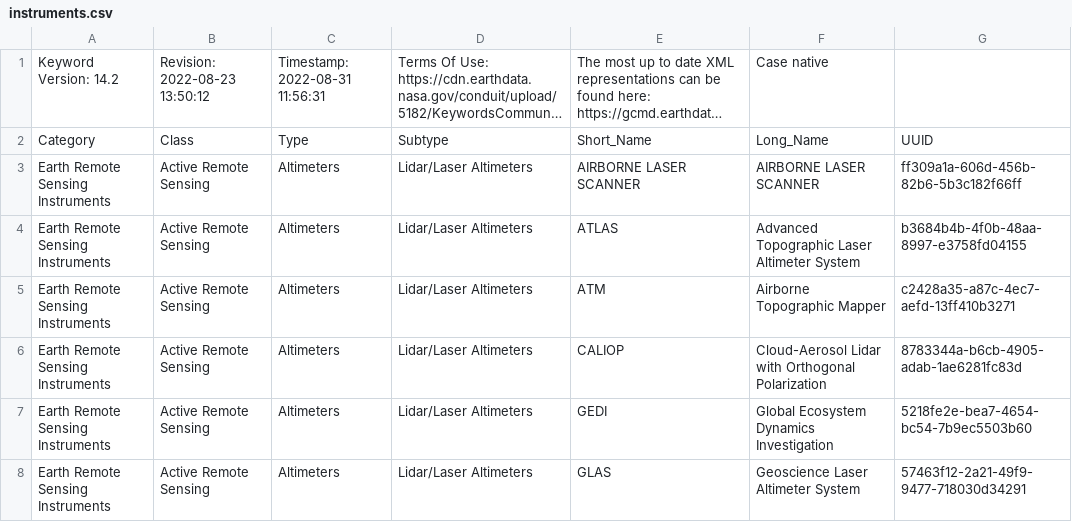
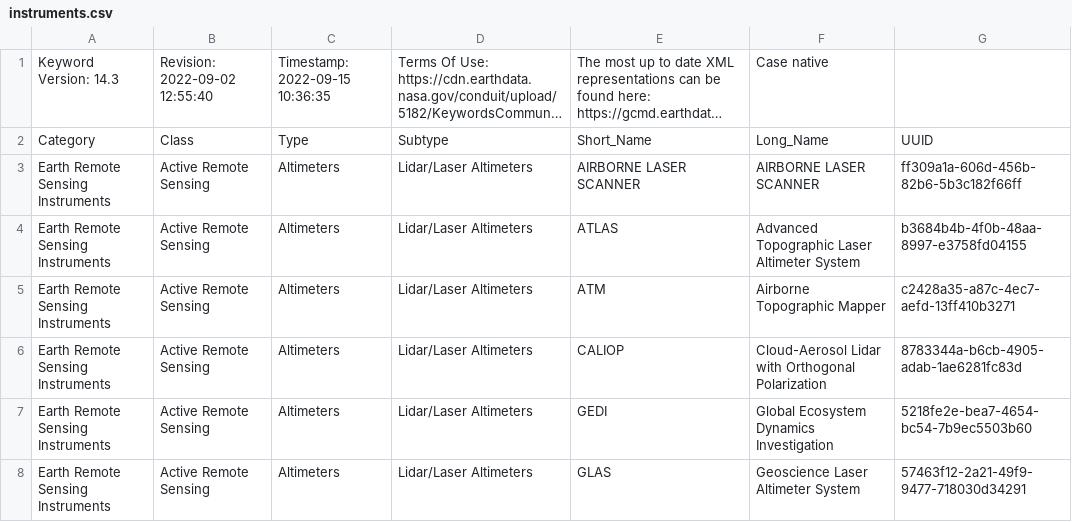
Before and after one commit to NASA-IMPACT/pyQuARC, a CSV file: pyQuARC/schemas/instruments.csv, drawn as a sheet; only a part is shown; long unchanged cells end in …; the diff covers the shown part only; the diff names each change by its address in the sheet, - before the commit and + after, or states it on an @@ line.

```diff
--- a/pyQuARC/schemas/instruments.csv
+++ b/pyQuARC/schemas/instruments.csv
-A1: Keyword Version: 14.2
+A1: Keyword Version: 14.3
-B1: Revision: 2022-08-23 13:50:12
+B1: Revision: 2022-09-02 12:55:40
-C1: Timestamp: 2022-08-31 11:56:31
+C1: Timestamp: 2022-09-15 10:36:35
```
Also changed, not shown: 4 added rows elsewhere in this file, pyQuARC/schemas/MimeType.csv, pyQuARC/schemas/chronounits.csv, 18 other files.
